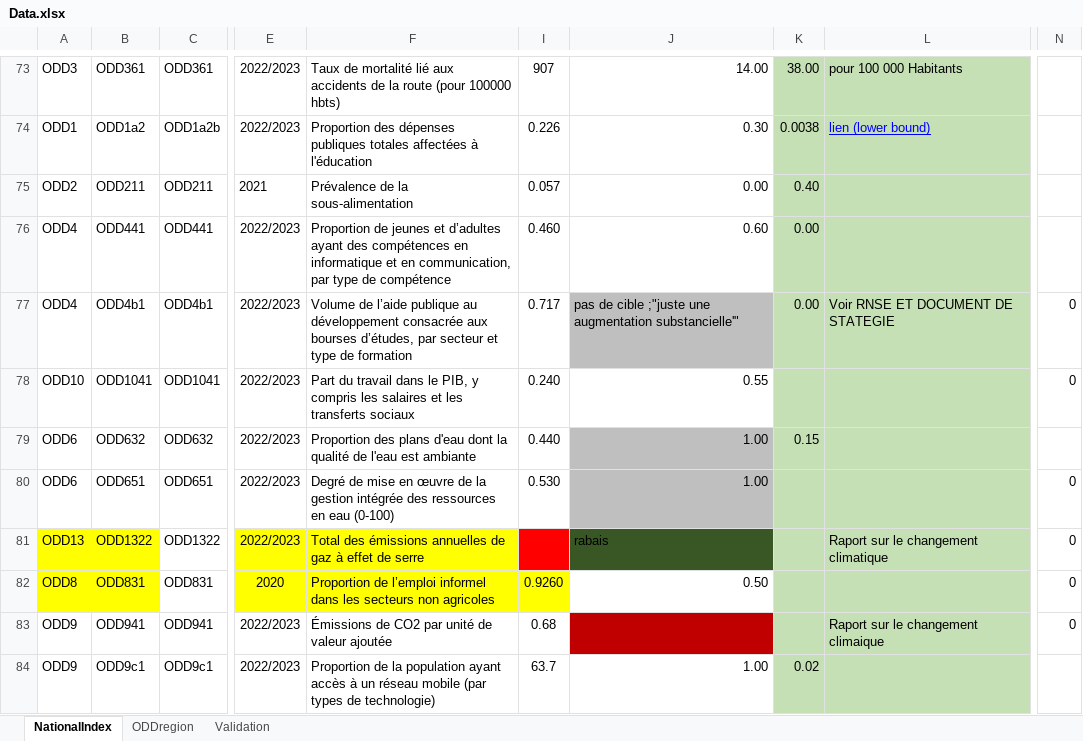
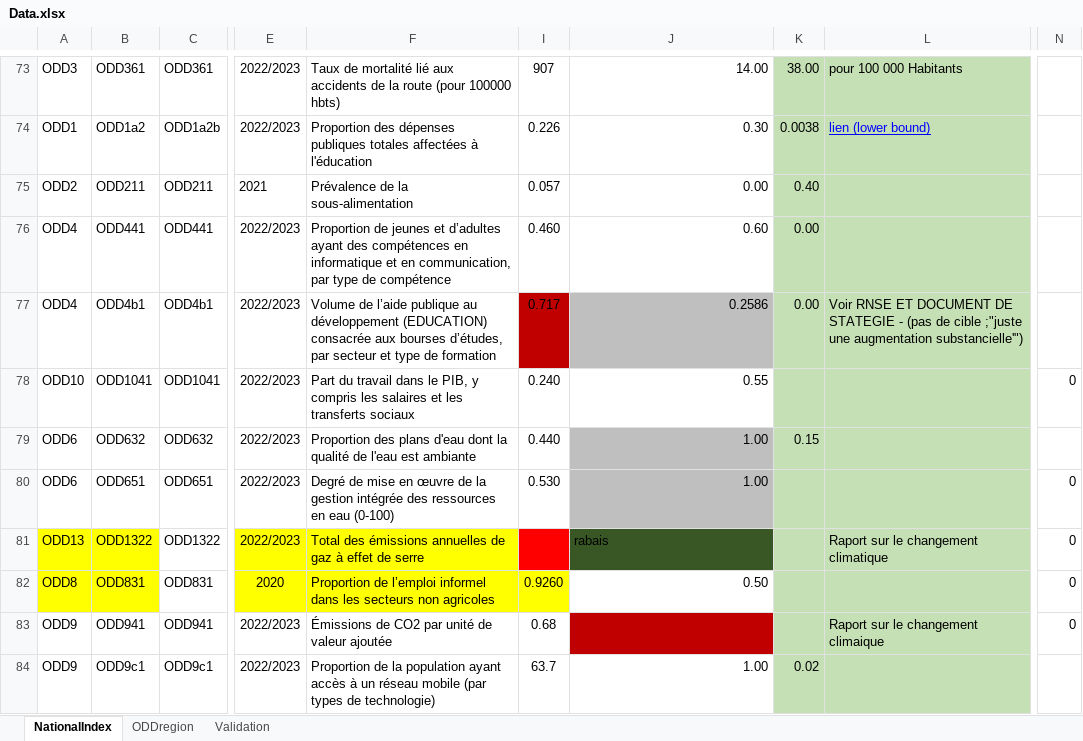
Before and after one commit to Badji-M/JOB-Stage, an Excel workbook: Data/Data.xlsx, sheet NationalIndex, drawn as a sheet; only a part is shown, gaps mark what is left out; values as stored, in another font and other column widths than the file's, no borders; the diff names each change by its address in the sheet, - before the commit and + after, or states it on an @@ line.

```diff
--- a/Data/Data.xlsx (sheet NationalIndex)
+++ b/Data/Data.xlsx (sheet NationalIndex)
-F77: …au développement consacrée aux…
+F77: …au développement (EDUCATION) consacrée aux…
-I77 fill: none
+I77 fill: #C00000
-J77: pas de cible ;"juste une augmentation substancielle'"
+J77: 0.2586
-L77: …DE STATEGIE
+L77: …DE STATEGIE - (pas de cible ;"juste une augmentation substancielle'")
-N77: 0
+N77: (empty)
```
Also changed, not shown: 1 other file.
